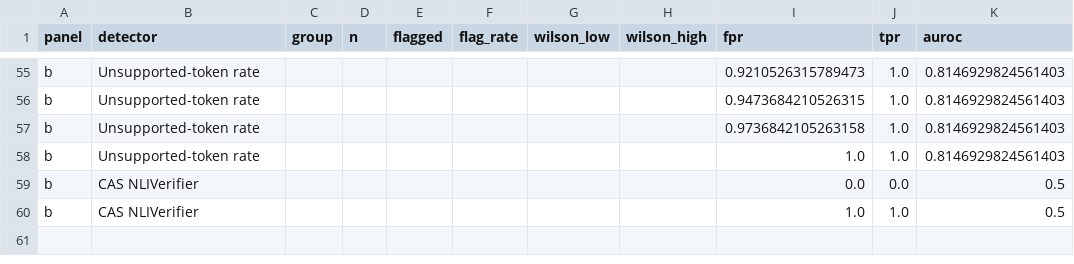
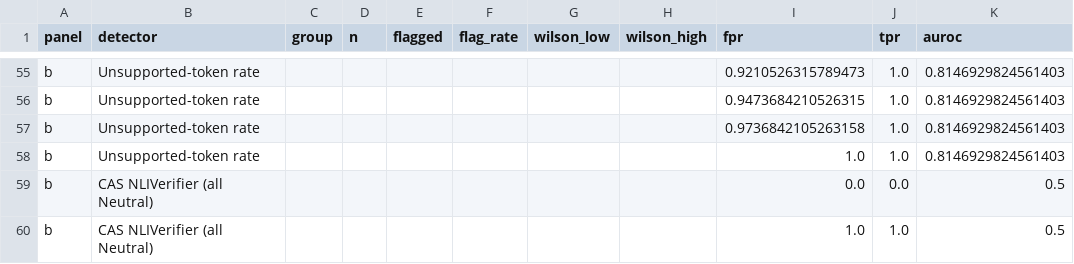
Before and after one commit to Patiencewantae123/CAS-pregeneration-verification-RAG-, a CSV file: journal_figures/data/fig04_conflict_hallucination_detection.csv, drawn as a sheet; only a part is shown, gaps mark what is left out; the diff names each change by its address in the sheet, - before the commit and + after, or states it on an @@ line.

```diff
--- a/journal_figures/data/fig04_conflict_hallucination_detection.csv
+++ b/journal_figures/data/fig04_conflict_hallucination_detection.csv
-B59:B60 (detector): CAS NLIVerifier
+B59:B60 (detector): CAS NLIVerifier (all Neutral)
```
Also changed, not shown: 19 other files.
